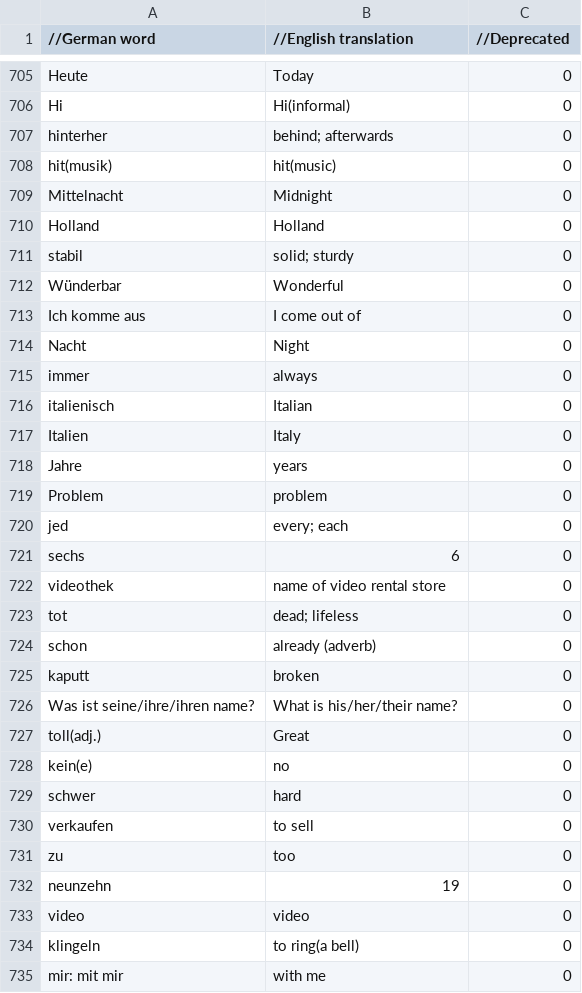
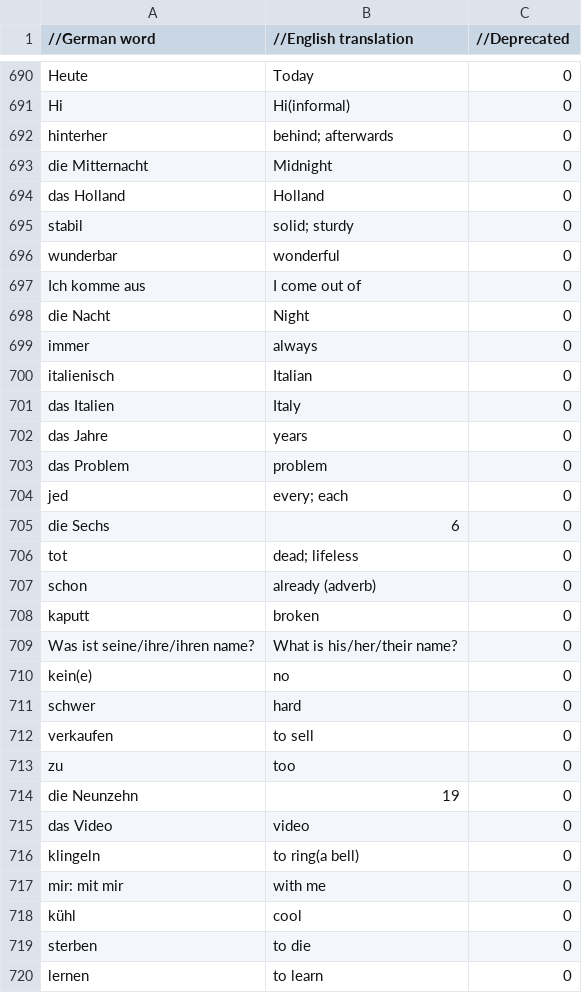
Before and after one commit to PsithurismaMe/wissen, a CSV file: MasterKey.csv, drawn as a sheet; only a part is shown, gaps mark what is left out; the shorter side is filled out with more unchanged rows; the diff covers the shown part only.

```diff
--- a/MasterKey.csv
+++ b/MasterKey.csv
@@ -707,17 +692,15 @@
 "hinterher","behind; afterwards","0"
-"hit(musik)","hit(music)","0"
-"Mittelnacht","Midnight","0"
-"Holland","Holland","0"
+"die Mitternacht","Midnight","0"
+"das Holland","Holland","0"
 "stabil","solid; sturdy","0"
-"Wünderbar","Wonderful","0"
+"wunderbar","wonderful","0"
 "Ich komme aus","I come out of","0"
-"Nacht","Night","0"
+"die Nacht","Night","0"
 "immer","always","0"
 "italienisch","Italian","0"
-"Italien","Italy","0"
-"Jahre","years","0"
-"Problem","problem","0"
+"das Italien","Italy","0"
+"das Jahre","years","0"
+"das Problem","problem","0"
 "jed","every; each","0"
-"sechs","6","0"
-"videothek","name of video rental store","0"
+"die Sechs","6","0"
 "tot","dead; lifeless","0"
@@ -726,3 +709,2 @@
 "Was ist seine/ihre/ihren name?","What is his/her/their name?","0"
-"toll(adj.)","Great","0"
 "kein(e)","no","0"
@@ -731,4 +713,4 @@
 "zu","too","0"
-"neunzehn","19","0"
-"video","video","0"
+"die Neunzehn","19","0"
+"das Video","video","0"
 "klingeln","to ring(a bell)","0"
```
Also changed, not shown: 30 removed rows and 71 edited cells elsewhere in this file.
